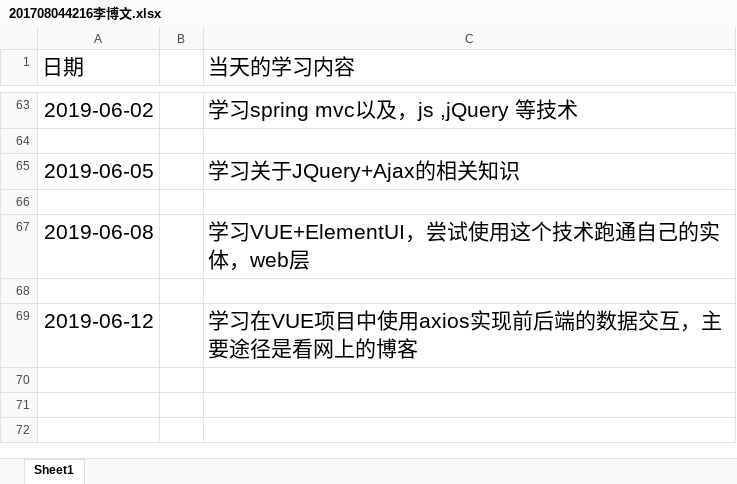
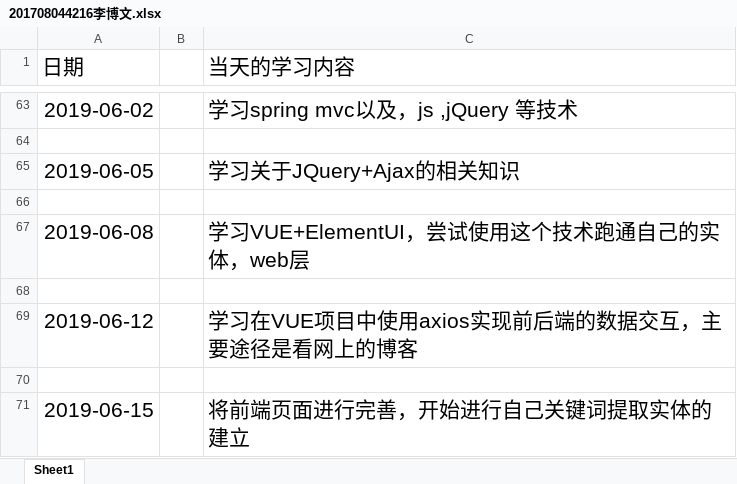
Before and after one commit to ly934060690/OSALS, an Excel workbook: doc/log/201708044216李博文.xlsx, sheet Sheet1, drawn as a sheet; only a part is shown, gaps mark what is left out; values as stored, in another font and other column widths than the file's, no borders; the diff names each change by its address in the sheet, - before the commit and + after, or states it on an @@ line.

Commit message:
6/15

```diff
--- a/doc/log/201708044216李博文.xlsx (sheet Sheet1)
+++ b/doc/log/201708044216李博文.xlsx (sheet Sheet1)
+row 70: (empty)
+row 71: 2019-06-15 |  | 将前端页面进行完善，开始进行自己关键词提取实体的建立
```
